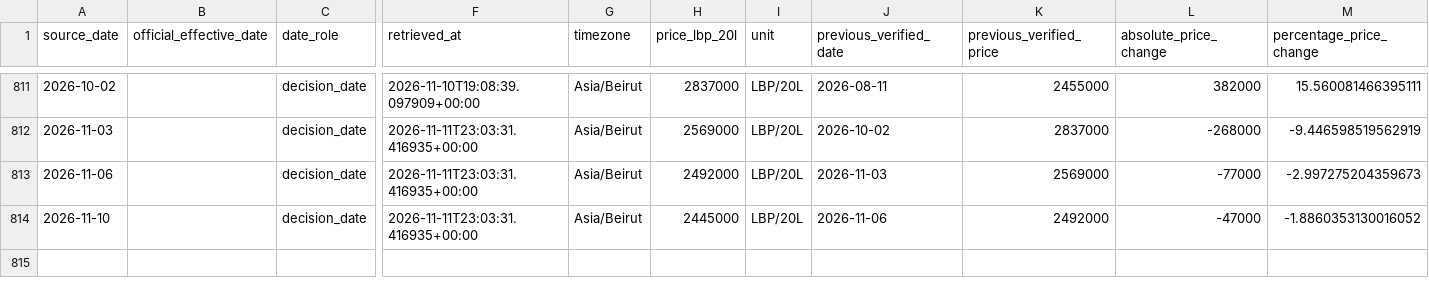
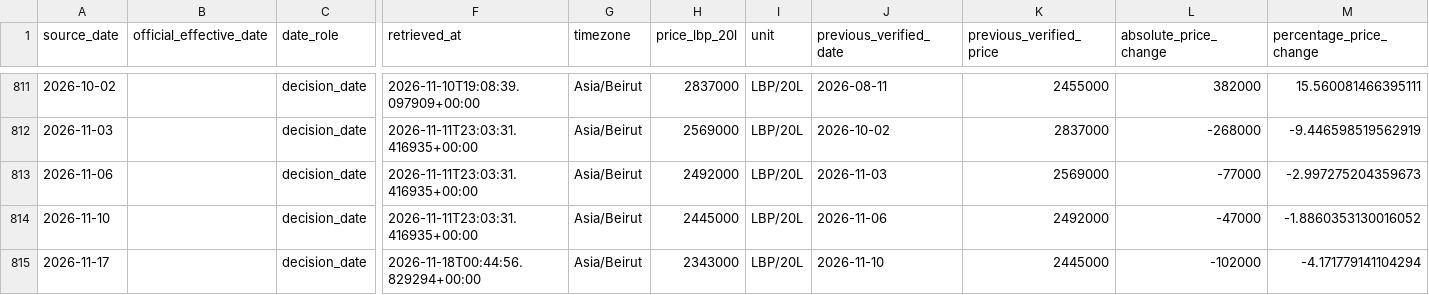
Before and after one commit to drew-1423/fuelb, a CSV file: data/exports/gasoline_95_verified.csv, drawn as a sheet; only a part is shown, gaps mark what is left out; rows hold the shown columns only; the diff names each change by its address in the sheet, - before the commit and + after, or states it on an @@ line.

```diff
--- a/data/exports/gasoline_95_verified.csv
+++ b/data/exports/gasoline_95_verified.csv
+row 815: 2026-11-17 |  | decision_date | 2026-11-18T00:44:56.829294+00:00 | Asia/Beirut | 2343000 | LBP/20L | 2026-11-10 | 2445000 | -102000 | -4.171779141104294
```
Also changed, not shown: data/exports/gasoline_95_history.csv, reports/cross_source_missing_dates.csv, 22 other files.
